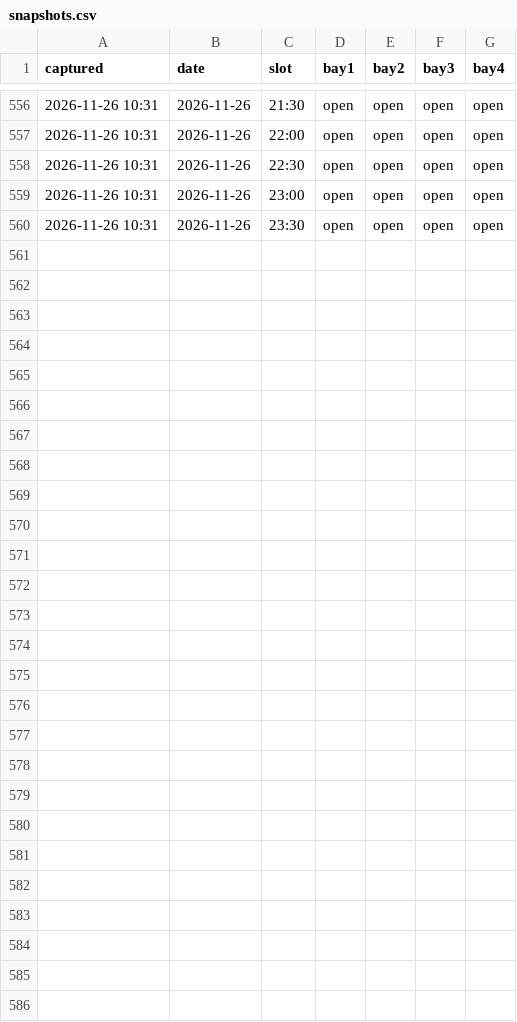
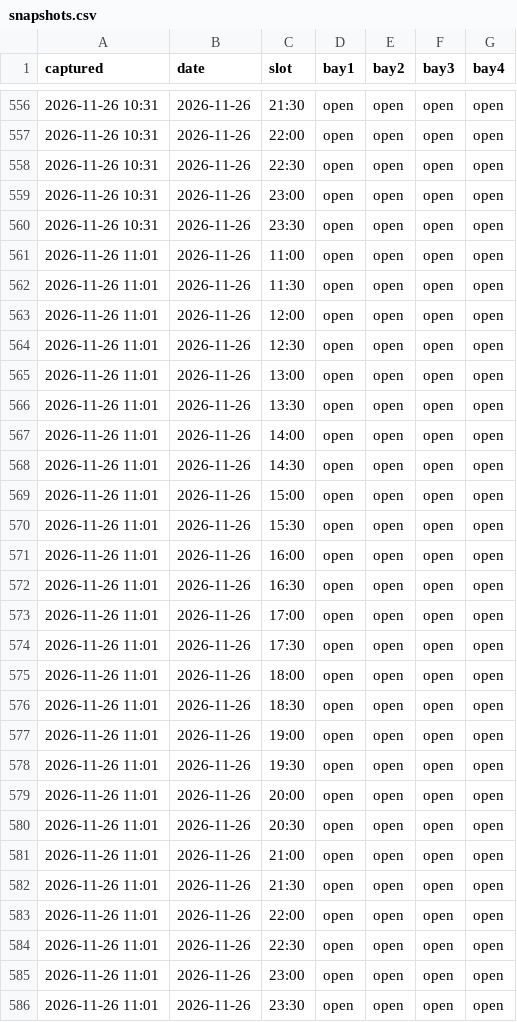
Before and after one commit to gsprott09/doglegg-tracker, a CSV file: data/snapshots.csv, drawn as a sheet; only a part is shown, gaps mark what is left out; the diff names each change by its address in the sheet, - before the commit and + after, or states it on an @@ line.

```diff
--- a/data/snapshots.csv
+++ b/data/snapshots.csv
+row 561: 2026-11-26 11:01 | 2026-11-26 | 11:00 | open | open | open | open
+row 562: 2026-11-26 11:01 | 2026-11-26 | 11:30 | open | open | open | open
+row 563: 2026-11-26 11:01 | 2026-11-26 | 12:00 | open | open | open | open
+row 564: 2026-11-26 11:01 | 2026-11-26 | 12:30 | open | open | open | open
+row 565: 2026-11-26 11:01 | 2026-11-26 | 13:00 | open | open | open | open
+row 566: 2026-11-26 11:01 | 2026-11-26 | 13:30 | open | open | open | open
+row 567: 2026-11-26 11:01 | 2026-11-26 | 14:00 | open | open | open | open
+row 568: 2026-11-26 11:01 | 2026-11-26 | 14:30 | open | open | open | open
+row 569: 2026-11-26 11:01 | 2026-11-26 | 15:00 | open | open | open | open
+row 570: 2026-11-26 11:01 | 2026-11-26 | 15:30 | open | open | open | open
+row 571: 2026-11-26 11:01 | 2026-11-26 | 16:00 | open | open | open | open
+row 572: 2026-11-26 11:01 | 2026-11-26 | 16:30 | open | open | open | open
+row 573: 2026-11-26 11:01 | 2026-11-26 | 17:00 | open | open | open | open
+row 574: 2026-11-26 11:01 | 2026-11-26 | 17:30 | open | open | open | open
+row 575: 2026-11-26 11:01 | 2026-11-26 | 18:00 | open | open | open | open
+row 576: 2026-11-26 11:01 | 2026-11-26 | 18:30 | open | open | open | open
+row 577: 2026-11-26 11:01 | 2026-11-26 | 19:00 | open | open | open | open
+row 578: 2026-11-26 11:01 | 2026-11-26 | 19:30 | open | open | open | open
+row 579: 2026-11-26 11:01 | 2026-11-26 | 20:00 | open | open | open | open
+row 580: 2026-11-26 11:01 | 2026-11-26 | 20:30 | open | open | open | open
+row 581: 2026-11-26 11:01 | 2026-11-26 | 21:00 | open | open | open | open
+row 582: 2026-11-26 11:01 | 2026-11-26 | 21:30 | open | open | open | open
+row 583: 2026-11-26 11:01 | 2026-11-26 | 22:00 | open | open | open | open
+row 584: 2026-11-26 11:01 | 2026-11-26 | 22:30 | open | open | open | open
+row 585: 2026-11-26 11:01 | 2026-11-26 | 23:00 | open | open | open | open
+row 586: 2026-11-26 11:01 | 2026-11-26 | 23:30 | open | open | open | open
```
Also changed, not shown: 1 other file.
